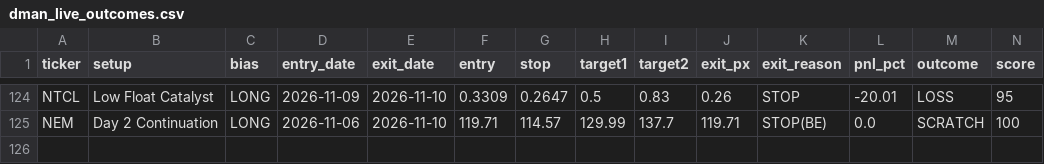
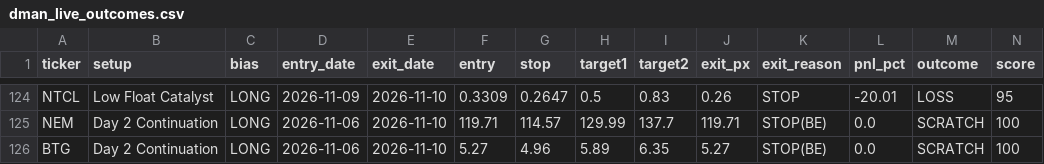
Before and after one commit to tsingh08/dman-algo-, a CSV file: dman_live_outcomes.csv, drawn as a sheet; only a part is shown, gaps mark what is left out; rows hold the shown columns only; the diff names each change by its address in the sheet, - before the commit and + after, or states it on an @@ line.

```diff
--- a/dman_live_outcomes.csv
+++ b/dman_live_outcomes.csv
+row 126: BTG | Day 2 Continuation | LONG | 2026-11-06 | 2026-11-10 | 5.27 | 4.96 | 5.89 | 6.35 | 5.27 | STOP(BE) | 0.0 | SCRATCH | 100
```
Also changed, not shown: 4 other files.
